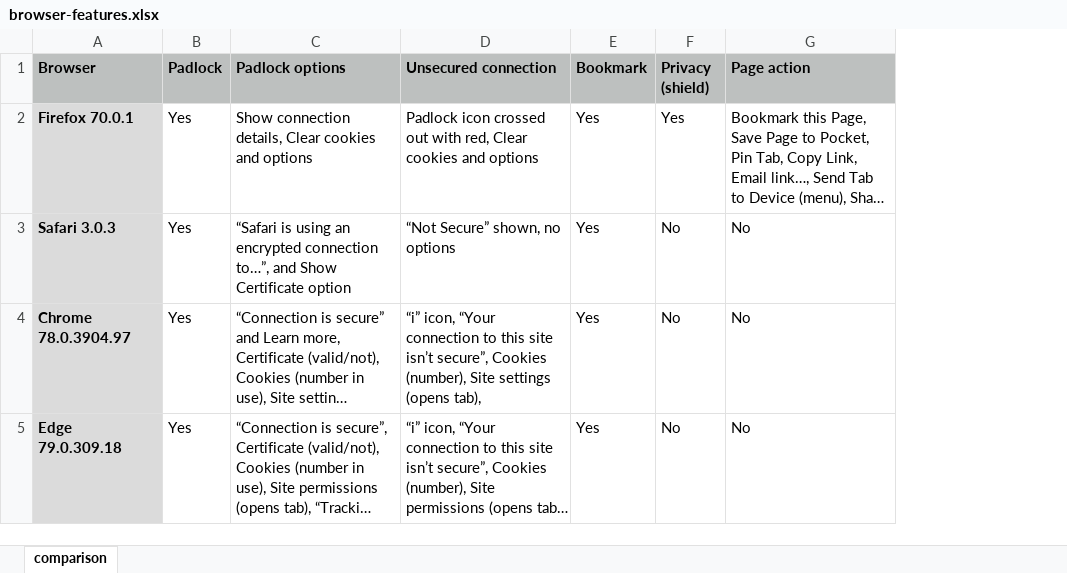
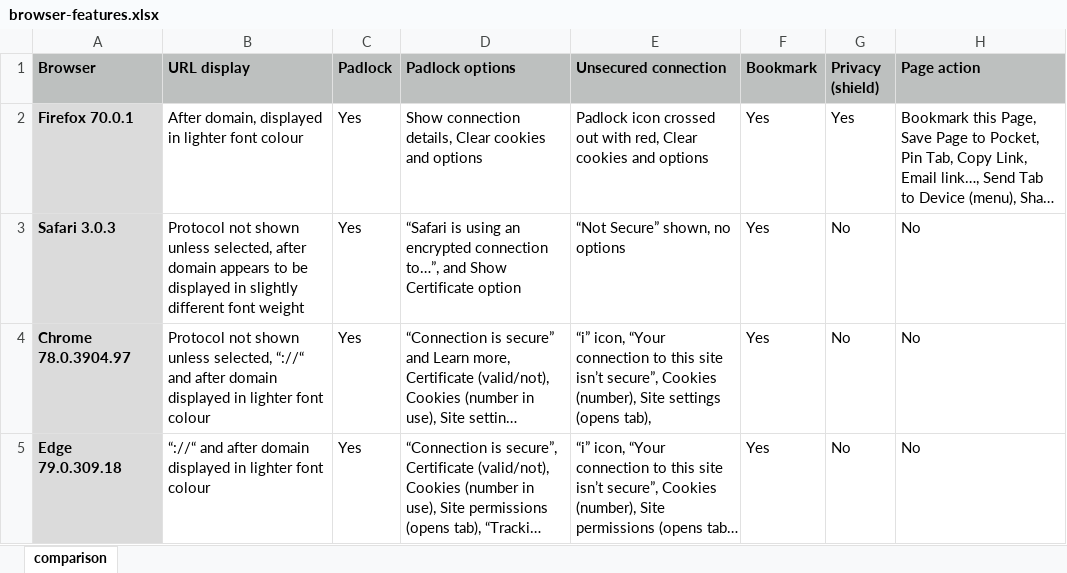
Before and after one commit to ipfs/browser-design-guidelines, an Excel workbook: browser-features.xlsx, sheet comparison, drawn as a sheet; long unchanged cells end in …; values as stored, in another font and other column widths than the file's, no borders; the diff names each change by its address in the sheet, - before the commit and + after, or states it on an @@ line.

Commit message:
Updated tables

```diff
--- a/browser-features.xlsx (sheet comparison)
+++ b/browser-features.xlsx (sheet comparison)
+column B (URL display), rows 2-5: After domain, displayed in lighter font colour | Protocol not shown unless selected, after domain appears to be displayed in slightly different font weight | Protocol not shown unless selected, “://“ and after domain displayed in lighter font colour | “://“ and after domain displayed in lighter font colour
```
Also changed, not shown: 1 other file.
